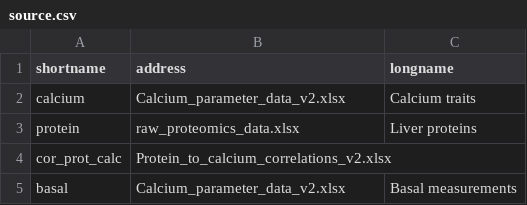
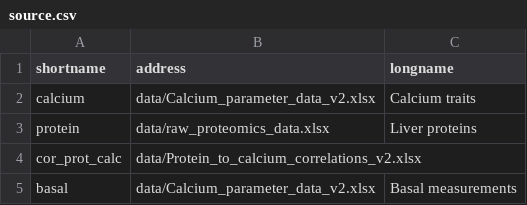
Before and after one commit to AttieLab-Systems-Genetics/FounderCalciumStudy, a CSV file: data/source.csv, drawn as a sheet.

```diff
--- a/data/source.csv
+++ b/data/source.csv
@@ -1,5 +1,5 @@
 shortname,address,longname
-calcium,Calcium_parameter_data_v2.xlsx,"Calcium traits"
-protein,raw_proteomics_data.xlsx,"Liver proteins"
-cor_prot_calc,Protein_to_calcium_correlations_v2.xlsx,
-basal,Calcium_parameter_data_v2.xlsx,"Basal measurements"
+calcium,data/Calcium_parameter_data_v2.xlsx,"Calcium traits"
+protein,data/raw_proteomics_data.xlsx,"Liver proteins"
+cor_prot_calc,data/Protein_to_calcium_correlations_v2.xlsx,
+basal,data/Calcium_parameter_data_v2.xlsx,"Basal measurements"
```
Also changed, not shown: 3 other files.
